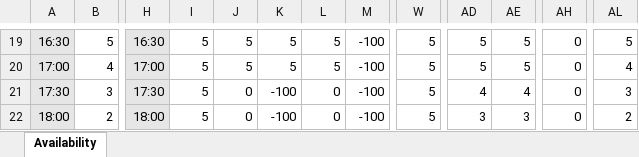
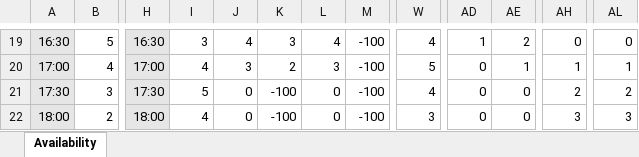
Before and after one commit to jsnhu/life-collegium-schedule, an Excel workbook: availability.xlsx, sheet Availability, drawn as a sheet; only a part is shown, gaps mark what is left out; values as stored, in another font and other column widths than the file's, no borders; conditional formats not drawn; the diff covers the shown part only; the diff names each change by its address in the sheet, - before the commit and + after, or states it on an @@ line.

```diff
--- a/availability.xlsx (sheet Availability)
+++ b/availability.xlsx (sheet Availability)
-I19: 5
+I19: 3
-J19: 5
+J19: 4
-K19: 5
+K19: 3
-L19: 5
+L19: 4
-W19: 5
+W19: 4
-AD19: 5
+AD19: 1
-AE19: 5
+AE19: 2
-AL19: 5
+AL19: 0
-I20: 5
+I20: 4
-J20: 5
+J20: 3
-K20: 5
+K20: 2
-L20: 5
+L20: 3
-AD20: 5
+AD20: 0
-AE20: 5
+AE20: 1
-AH20: 0
+AH20: 1
-AL20: 4
+AL20: 1
-W21: 5
+W21: 4
-AD21: 4
+AD21: 0
-AE21: 4
+AE21: 0
-AH21: 0
+AH21: 2
-AL21: 3
+AL21: 2
-I22: 5
+I22: 4
-W22: 5
+W22: 3
-AD22: 3
+AD22: 0
-AE22: 3
+AE22: 0
-AH22: 0
+AH22: 3
-AL22: 2
+AL22: 3
```
Also changed, not shown: 93 edited cells elsewhere in this sheet, 1 other file.
